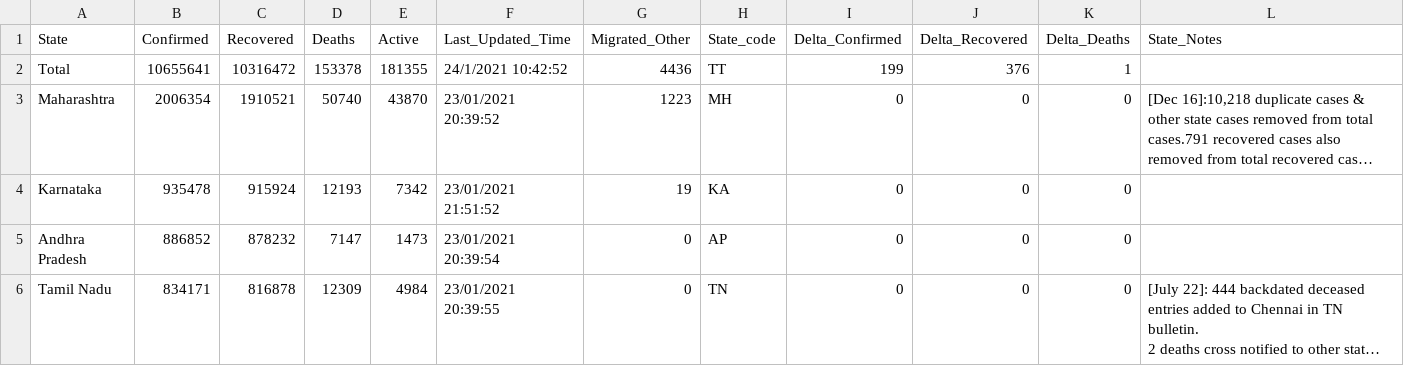
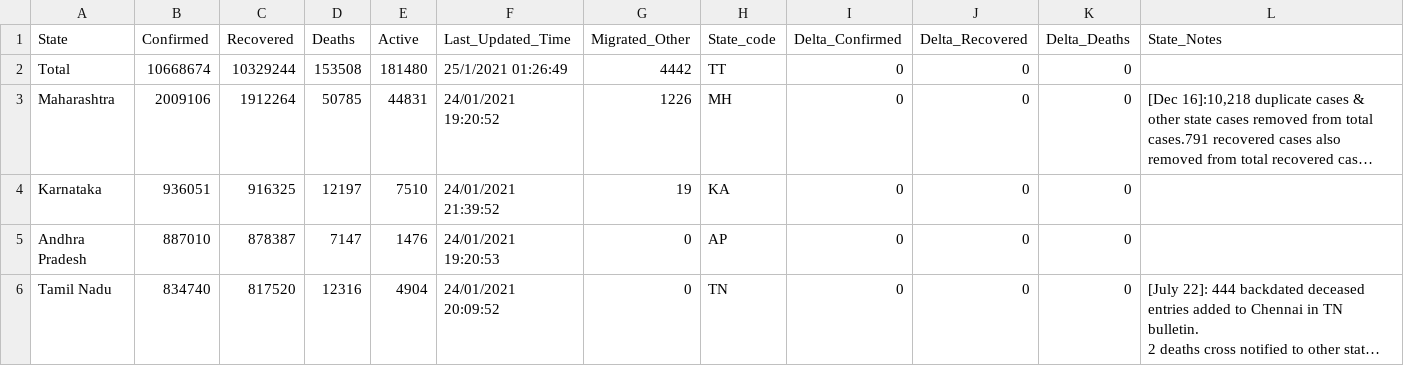
Before and after one commit to arya46/Covid-19-EDA, a CSV file: data/covidIN_state_wise.csv, drawn as a sheet; only a part is shown; long unchanged cells end in …; the diff covers the shown part only; the diff names each change by its address in the sheet, - before the commit and + after, or states it on an @@ line.

```diff
--- a/data/covidIN_state_wise.csv
+++ b/data/covidIN_state_wise.csv
-B2 (Confirmed): 10655641
+B2 (Confirmed): 10668674
-C2 (Recovered): 10316472
+C2 (Recovered): 10329244
-D2 (Deaths): 153378
+D2 (Deaths): 153508
-E2 (Active): 181355
+E2 (Active): 181480
-F2 (Last_Updated_Time): 24/1/2021 10:42:52
+F2 (Last_Updated_Time): 25/1/2021 01:26:49
-G2 (Migrated_Other): 4436
+G2 (Migrated_Other): 4442
-I2 (Delta_Confirmed): 199
+I2 (Delta_Confirmed): 0
-J2 (Delta_Recovered): 376
+J2 (Delta_Recovered): 0
-K2 (Delta_Deaths): 1
+K2 (Delta_Deaths): 0
-B3 (Confirmed): 2006354
+B3 (Confirmed): 2009106
-C3 (Recovered): 1910521
+C3 (Recovered): 1912264
-D3 (Deaths): 50740
+D3 (Deaths): 50785
-E3 (Active): 43870
+E3 (Active): 44831
-F3 (Last_Updated_Time): 23/01/2021 20:39:52
+F3 (Last_Updated_Time): 24/01/2021 19:20:52
-G3 (Migrated_Other): 1223
+G3 (Migrated_Other): 1226
-B4 (Confirmed): 935478
+B4 (Confirmed): 936051
-C4 (Recovered): 915924
+C4 (Recovered): 916325
-D4 (Deaths): 12193
+D4 (Deaths): 12197
-E4 (Active): 7342
+E4 (Active): 7510
-F4 (Last_Updated_Time): 23/01/2021 21:51:52
+F4 (Last_Updated_Time): 24/01/2021 21:39:52
-B5 (Confirmed): 886852
+B5 (Confirmed): 887010
-C5 (Recovered): 878232
+C5 (Recovered): 878387
-E5 (Active): 1473
+E5 (Active): 1476
-F5 (Last_Updated_Time): 23/01/2021 20:39:54
+F5 (Last_Updated_Time): 24/01/2021 19:20:53
-B6 (Confirmed): 834171
+B6 (Confirmed): 834740
-C6 (Recovered): 816878
+C6 (Recovered): 817520
-D6 (Deaths): 12309
+D6 (Deaths): 12316
-E6 (Active): 4984
+E6 (Active): 4904
-F6 (Last_Updated_Time): 23/01/2021 20:39:55
+F6 (Last_Updated_Time): 24/01/2021 20:09:52
```
Also changed, not shown: 135 edited cells elsewhere in this file, data/cases_ts.csv, data/covidIN_districtwise_current.csv, 3 other files.
